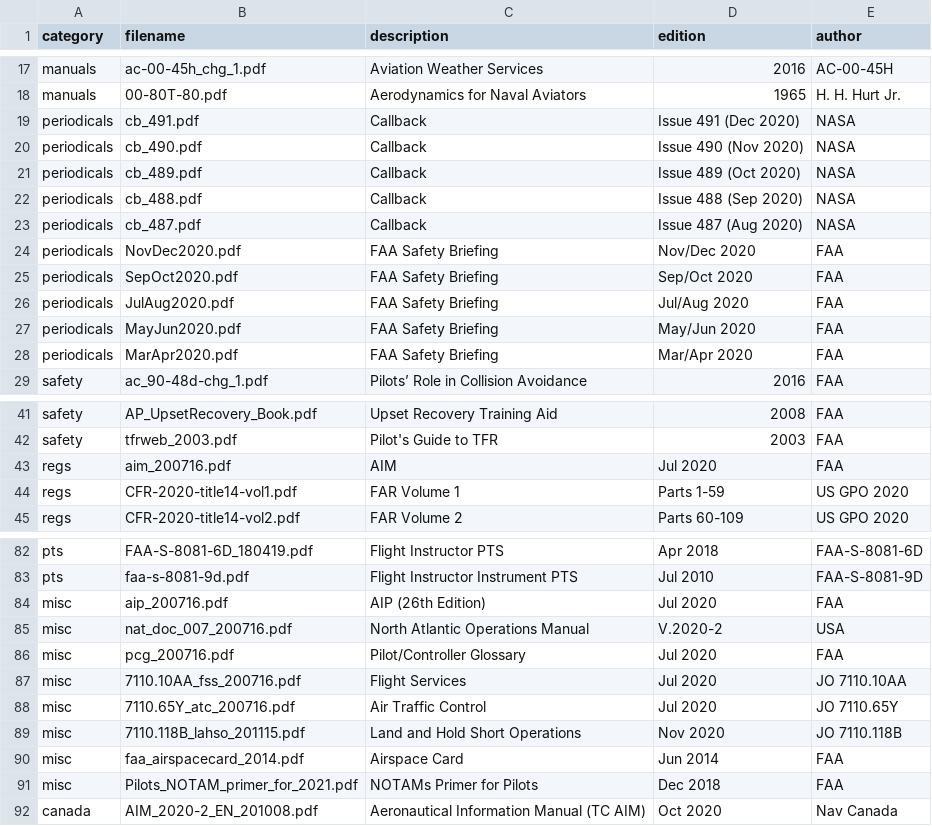
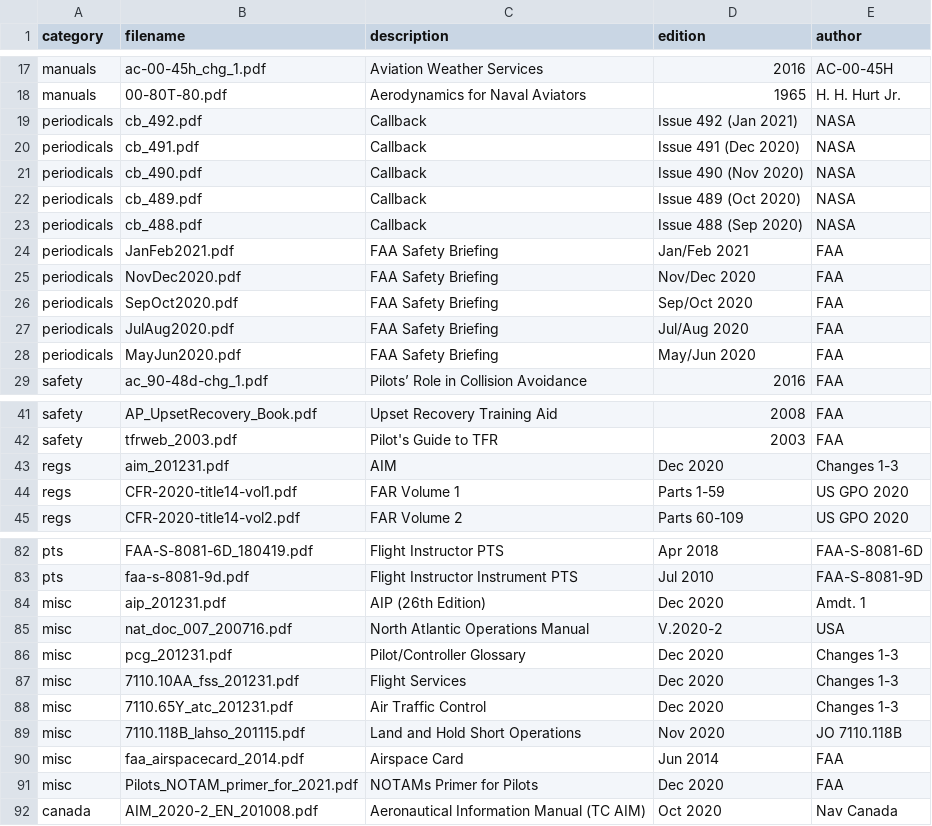
Before and after one commit to nhasan/FlightIntel, a CSV file: tool/library_data.csv, drawn as a sheet; only a part is shown, gaps mark what is left out; the diff covers the shown part only.

Commit message:
New data cycle.

```diff
--- a/tool/library_data.csv
+++ b/tool/library_data.csv
@@ -18,2 +18,3 @@ manuals,ac-00-45h_chg_1.pdf,Aviation Weather Services,2016,AC-00-45H
 manuals,00-80T-80.pdf,Aerodynamics for Naval Aviators,1965,H. H. Hurt Jr.
+periodicals,cb_492.pdf,Callback,Issue 492 (Jan 2021),NASA
 periodicals,cb_491.pdf,Callback,Issue 491 (Dec 2020),NASA
@@ -22,3 +23,3 @@ periodicals,cb_489.pdf,Callback,Issue 489 (Oct 2020),NASA
 periodicals,cb_488.pdf,Callback,Issue 488 (Sep 2020),NASA
-periodicals,cb_487.pdf,Callback,Issue 487 (Aug 2020),NASA
+periodicals,JanFeb2021.pdf,FAA Safety Briefing,Jan/Feb 2021,FAA
 periodicals,NovDec2020.pdf,FAA Safety Briefing,Nov/Dec 2020,FAA
@@ -27,3 +28,2 @@ periodicals,JulAug2020.pdf,FAA Safety Briefing,Jul/Aug 2020,FAA
 periodicals,MayJun2020.pdf,FAA Safety Briefing,May/Jun 2020,FAA
-periodicals,MarApr2020.pdf,FAA Safety Briefing,Mar/Apr 2020,FAA
 safety,ac_90-48d-chg_1.pdf,Pilots’ Role in Collision Avoidance,2016,FAA
@@ -42,3 +42,3 @@ safety,AP_UpsetRecovery_Book.pdf,Upset Recovery Training Aid,2008,FAA
 safety,tfrweb_2003.pdf,Pilot's Guide to TFR,2003,FAA
-regs,aim_200716.pdf,AIM,Jul 2020,FAA
+regs,aim_201231.pdf,AIM,Dec 2020,Changes 1-3
 regs,CFR-2020-title14-vol1.pdf,FAR Volume 1,Parts 1-59,US GPO 2020
@@ -83,10 +83,10 @@ pts,FAA-S-8081-6D_180419.pdf,Flight Instructor PTS,Apr 2018,FAA-S-8081-6D
 pts,faa-s-8081-9d.pdf,Flight Instructor Instrument PTS,Jul 2010,FAA-S-8081-9D
-misc,aip_200716.pdf,AIP (26th Edition),Jul 2020,FAA
+misc,aip_201231.pdf,AIP (26th Edition),Dec 2020,Amdt. 1
 misc,nat_doc_007_200716.pdf,North Atlantic Operations Manual,V.2020-2,USA
-misc,pcg_200716.pdf,Pilot/Controller Glossary,Jul 2020,FAA
-misc,7110.10AA_fss_200716.pdf,Flight Services,Jul 2020,JO 7110.10AA
-misc,7110.65Y_atc_200716.pdf,Air Traffic Control,Jul 2020,JO 7110.65Y
+misc,pcg_201231.pdf,Pilot/Controller Glossary,Dec 2020,Changes 1-3
+misc,7110.10AA_fss_201231.pdf,Flight Services,Dec 2020,Changes 1-3
+misc,7110.65Y_atc_201231.pdf,Air Traffic Control,Dec 2020,Changes 1-3
 misc,7110.118B_lahso_201115.pdf,Land and Hold Short Operations,Nov 2020,JO 7110.118B
 misc,faa_airspacecard_2014.pdf,Airspace Card,Jun 2014,FAA
-misc,Pilots_NOTAM_primer_for_2021.pdf,NOTAMs Primer for Pilots,Dec 2018,FAA
+misc,Pilots_NOTAM_primer_for_2021.pdf,NOTAMs Primer for Pilots,Dec 2020,FAA
 canada,AIM_2020-2_EN_201008.pdf,Aeronautical Information Manual (TC AIM),Oct 2020,Nav Canada
```
Also changed, not shown: 2 edited cells elsewhere in this file, 1 other file.
